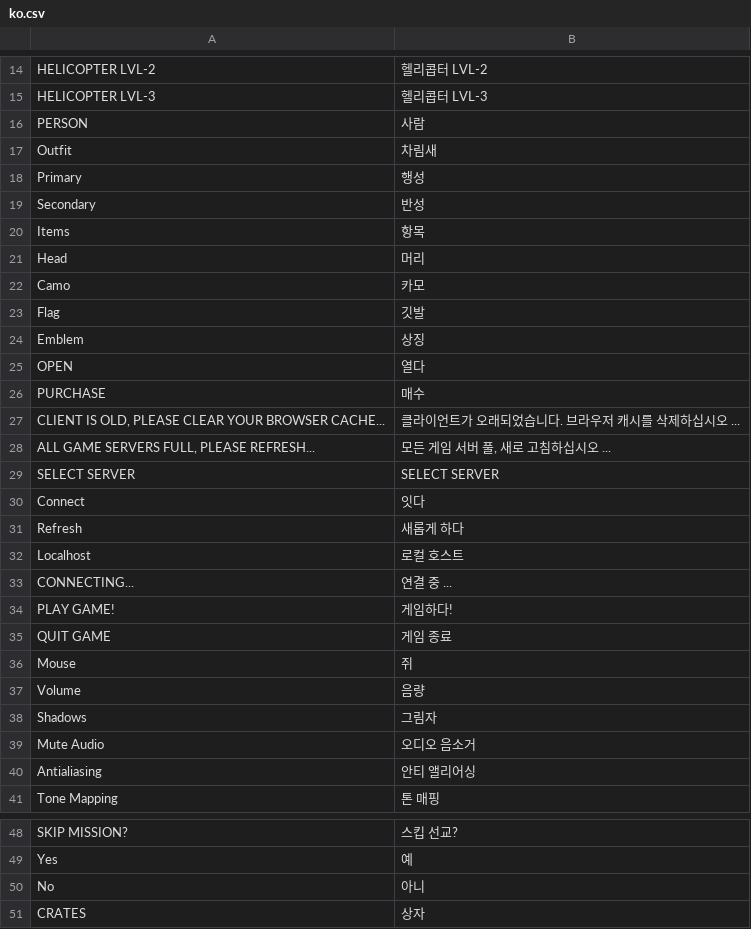
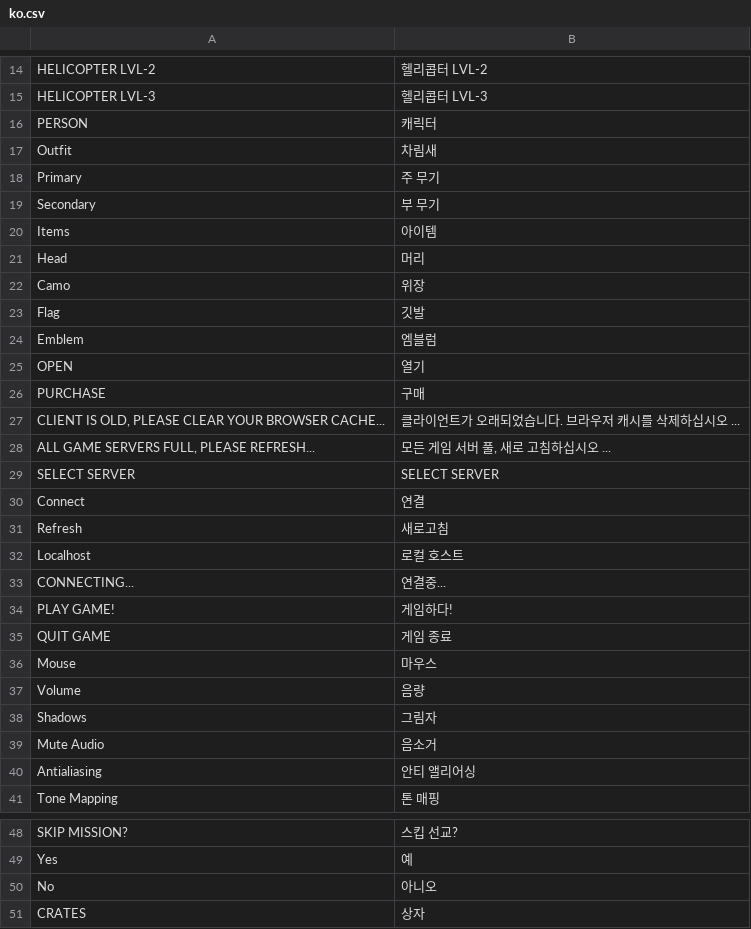
Before and after one commit to TrebuchetEntertainmentLLC/WarBrokersLocalization, a CSV file: ko.csv, drawn as a sheet; only a part is shown, gaps mark what is left out; the diff covers the shown part only.

```diff
--- a/ko.csv
+++ b/ko.csv
@@ -15,13 +15,13 @@
 "HELICOPTER LVL-3", "헬리콥터 LVL-3"
-"PERSON", "사람"
+"PERSON", "캐릭터"
 "Outfit", "차림새"
-"Primary", "행성"
-"Secondary", "반성"
-"Items", "항목"
+"Primary", "주 무기"
+"Secondary", "부 무기"
+"Items", "아이템"
 "Head", "머리"
-"Camo", "카모"
+"Camo", "위장"
 "Flag", "깃발"
-"Emblem", "상징"
-"OPEN", "열다"
-"PURCHASE", "매수"
+"Emblem", "엠블럼"
+"OPEN", "열기"
+"PURCHASE", "구매"
 "CLIENT IS OLD, PLEASE CLEAR YOUR BROWSER CACHE...", "클라이언트가 오래되었습니다. 브라우저 캐시를 삭제하십시오 ..."
@@ -29,12 +29,12 @@
 "SELECT SERVER", "SELECT SERVER"
-"Connect", "잇다"
-"Refresh", "새롭게 하다"
+"Connect", "연결"
+"Refresh", "새로고침"
 "Localhost", "로컬 호스트"
-"CONNECTING...", "연결 중 ..."
+"CONNECTING...", "연결중..."
 "PLAY GAME!", "게임하다!"
 "QUIT GAME", "게임 종료"
-"Mouse", "쥐"
+"Mouse", "마우스"
 "Volume", "음량"
 "Shadows", "그림자"
-"Mute Audio", "오디오 음소거"
+"Mute Audio", "음소거"
 "Antialiasing", "안티 앨리어싱"
@@ -49,3 +49,3 @@
 "Yes", "예"
-"No", "아니"
+"No", "아니오"
 "CRATES", "상자"
```
Also changed, not shown: 92 edited cells elsewhere in this file.
